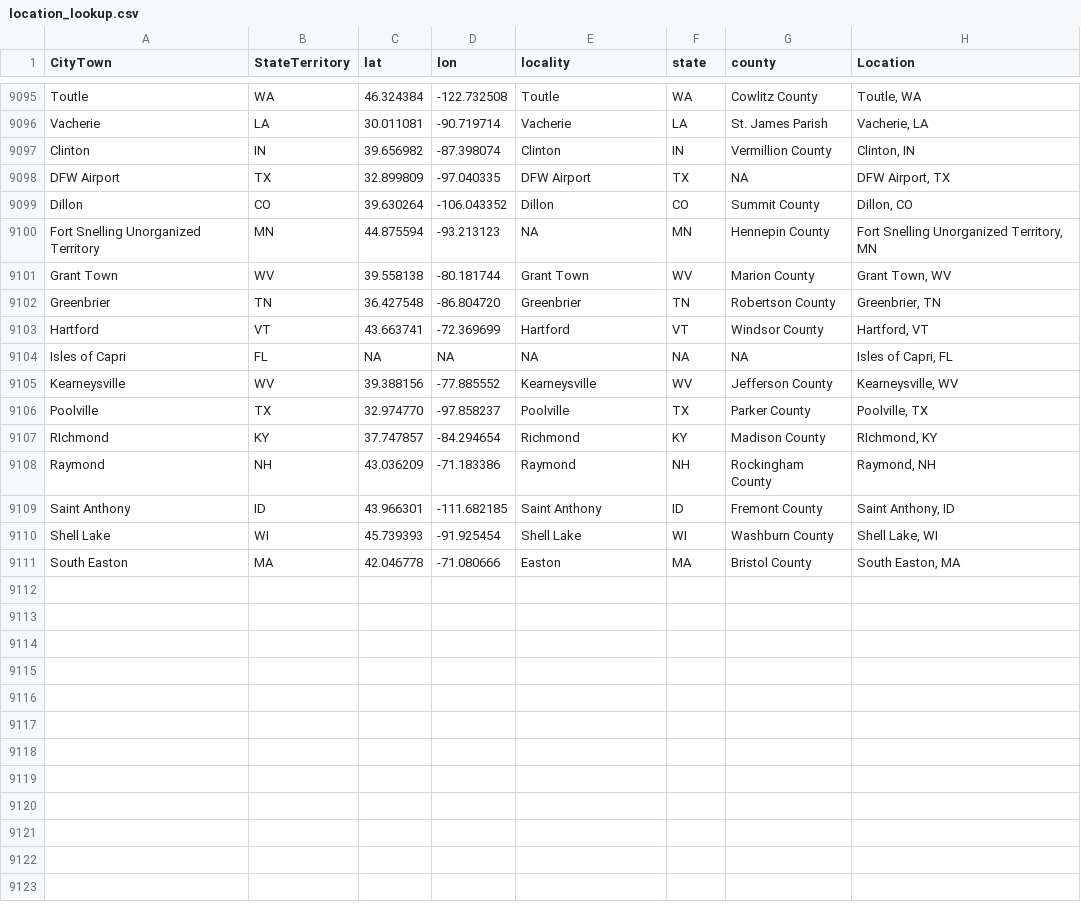
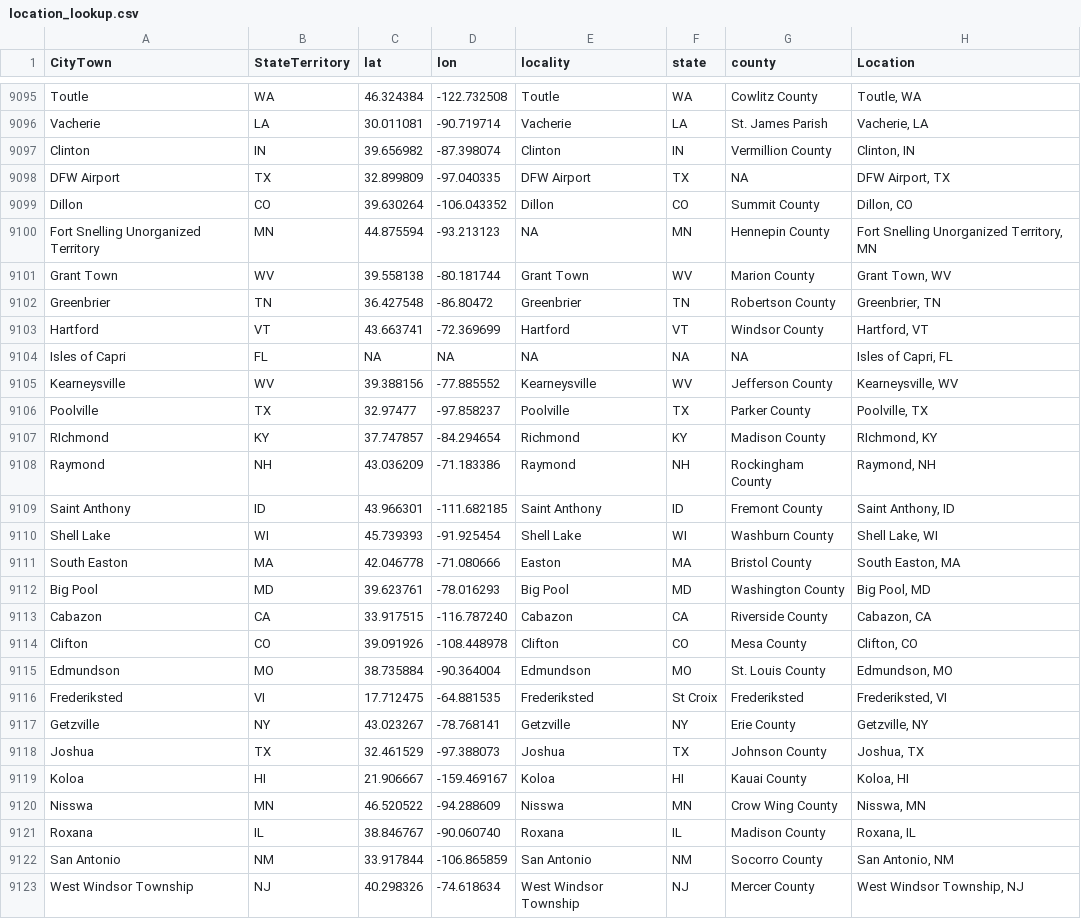
Before and after one commit to nonviolent-action-lab/crowd-counting-consortium, a CSV file: data_compilation/location_lookup.csv, drawn as a sheet; only a part is shown, gaps mark what is left out.

Commit message:
Weekly data update

```diff
--- a/data_compilation/location_lookup.csv
+++ b/data_compilation/location_lookup.csv
@@ -9101,3 +9101,3 @@
 "Grant Town","WV","39.558138","-80.181744","Grant Town","WV","Marion County","Grant Town, WV"
-"Greenbrier","TN","36.427548","-86.804720","Greenbrier","TN","Robertson County","Greenbrier, TN"
+"Greenbrier","TN","36.427548","-86.80472","Greenbrier","TN","Robertson County","Greenbrier, TN"
 "Hartford","VT","43.663741","-72.369699","Hartford","VT","Windsor County","Hartford, VT"
@@ -9105,3 +9105,3 @@
 "Kearneysville","WV","39.388156","-77.885552","Kearneysville","WV","Jefferson County","Kearneysville, WV"
-"Poolville","TX","32.974770","-97.858237","Poolville","TX","Parker County","Poolville, TX"
+"Poolville","TX","32.97477","-97.858237","Poolville","TX","Parker County","Poolville, TX"
 "RIchmond","KY","37.747857","-84.294654","Richmond","KY","Madison County","RIchmond, KY"
@@ -9111 +9111,13 @@
 "South Easton","MA","42.046778","-71.080666","Easton","MA","Bristol County","South Easton, MA"
+"Big Pool","MD","39.623761","-78.016293","Big Pool","MD","Washington County","Big Pool, MD"
+"Cabazon","CA","33.917515","-116.787240","Cabazon","CA","Riverside County","Cabazon, CA"
+"Clifton","CO","39.091926","-108.448978","Clifton","CO","Mesa County","Clifton, CO"
+"Edmundson","MO","38.735884","-90.364004","Edmundson","MO","St. Louis County","Edmundson, MO"
+"Frederiksted","VI","17.712475","-64.881535","Frederiksted","St Croix","Frederiksted","Frederiksted, VI"
+"Getzville","NY","43.023267","-78.768141","Getzville","NY","Erie County","Getzville, NY"
+"Joshua","TX","32.461529","-97.388073","Joshua","TX","Johnson County","Joshua, TX"
+"Koloa","HI","21.906667","-159.469167","Koloa","HI","Kauai County","Koloa, HI"
+"Nisswa","MN","46.520522","-94.288609","Nisswa","MN","Crow Wing County","Nisswa, MN"
+"Roxana","IL","38.846767","-90.060740","Roxana","IL","Madison County","Roxana, IL"
+"San Antonio","NM","33.917844","-106.865859","San Antonio","NM","Socorro County","San Antonio, NM"
+"West Windsor Township","NJ","40.298326","-74.618634","West Windsor Township","NJ","Mercer County","West Windsor Township, NJ"
```
